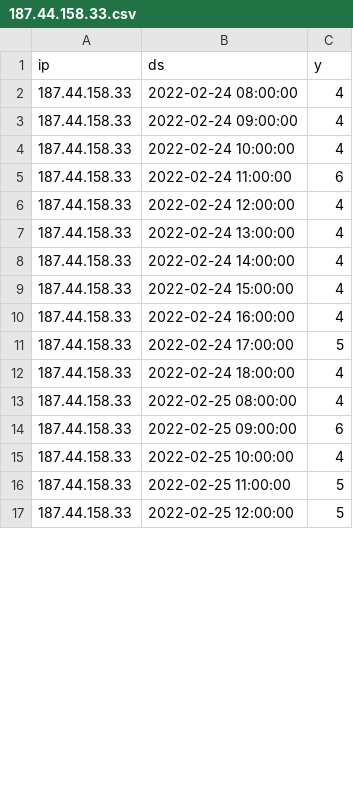
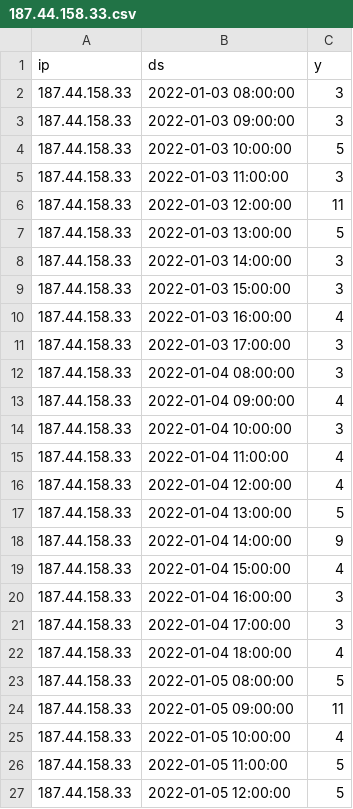
Before and after one commit to slcnyagmurnew/stream-processing, a CSV file: dags/history/187.44.158.33.csv, drawn as a sheet; only a part is shown; the diff covers the shown part only.

```diff
--- a/dags/history/187.44.158.33.csv
+++ b/dags/history/187.44.158.33.csv
@@ -1,17 +1,27 @@
 ip,ds,y
-187.44.158.33,2022-02-24 08:00:00,4
-187.44.158.33,2022-02-24 09:00:00,4
-187.44.158.33,2022-02-24 10:00:00,4
-187.44.158.33,2022-02-24 11:00:00,6
-187.44.158.33,2022-02-24 12:00:00,4
-187.44.158.33,2022-02-24 13:00:00,4
-187.44.158.33,2022-02-24 14:00:00,4
-187.44.158.33,2022-02-24 15:00:00,4
-187.44.158.33,2022-02-24 16:00:00,4
-187.44.158.33,2022-02-24 17:00:00,5
-187.44.158.33,2022-02-24 18:00:00,4
-187.44.158.33,2022-02-25 08:00:00,4
-187.44.158.33,2022-02-25 09:00:00,6
-187.44.158.33,2022-02-25 10:00:00,4
-187.44.158.33,2022-02-25 11:00:00,5
-187.44.158.33,2022-02-25 12:00:00,5
+187.44.158.33,2022-01-03 08:00:00,3
+187.44.158.33,2022-01-03 09:00:00,3
+187.44.158.33,2022-01-03 10:00:00,5
+187.44.158.33,2022-01-03 11:00:00,3
+187.44.158.33,2022-01-03 12:00:00,11
+187.44.158.33,2022-01-03 13:00:00,5
+187.44.158.33,2022-01-03 14:00:00,3
+187.44.158.33,2022-01-03 15:00:00,3
+187.44.158.33,2022-01-03 16:00:00,4
+187.44.158.33,2022-01-03 17:00:00,3
+187.44.158.33,2022-01-04 08:00:00,3
+187.44.158.33,2022-01-04 09:00:00,4
+187.44.158.33,2022-01-04 10:00:00,3
+187.44.158.33,2022-01-04 11:00:00,4
+187.44.158.33,2022-01-04 12:00:00,4
+187.44.158.33,2022-01-04 13:00:00,5
+187.44.158.33,2022-01-04 14:00:00,9
+187.44.158.33,2022-01-04 15:00:00,4
+187.44.158.33,2022-01-04 16:00:00,3
+187.44.158.33,2022-01-04 17:00:00,3
+187.44.158.33,2022-01-04 18:00:00,4
+187.44.158.33,2022-01-05 08:00:00,5
+187.44.158.33,2022-01-05 09:00:00,11
+187.44.158.33,2022-01-05 10:00:00,4
+187.44.158.33,2022-01-05 11:00:00,5
+187.44.158.33,2022-01-05 12:00:00,5
```
Also changed, not shown: 7 added rows, 17 removed rows and 18 edited cells elsewhere in this file, dags/history/229.46.205.74.csv, dags/history/46.39.79.251.csv, 4 other files.
